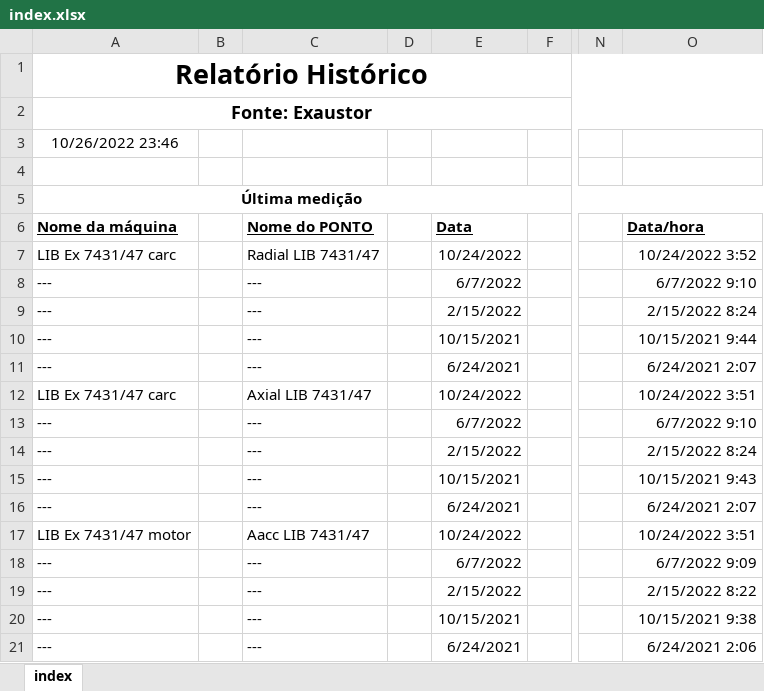
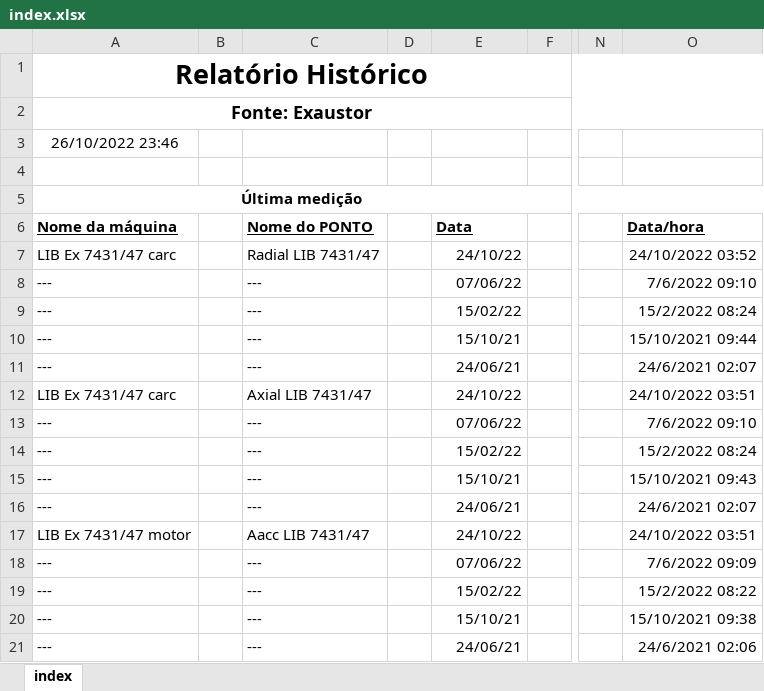
Before and after one commit to kenerbranco/automacao-excel-python, an Excel workbook: linha01-linha03-vent/index.xlsx, sheet index, drawn as a sheet; only a part is shown, gaps mark what is left out; values as stored, in another font and other column widths than the file's, no borders; the diff covers the shown part only; the diff names each change by its address in the sheet, - before the commit and + after, or states it on an @@ line.

Commit message:
finalizei v1.1 VENT-L1-L3

```diff
--- a/linha01-linha03-vent/index.xlsx (sheet index)
+++ b/linha01-linha03-vent/index.xlsx (sheet index)
-A3 (Nome da máquina): 10/26/2022 23:46
+A3 (Nome da máquina): 26/10/2022 23:46
-E7 (Data): 10/24/2022
+E7 (Data): 24/10/22
-O7 (Data/hora): 10/24/2022 3:52
+O7 (Data/hora): 24/10/2022 03:52
-E8 (Data): 6/7/2022
+E8 (Data): 07/06/22
-O8 (Data/hora): 6/7/2022 9:10
+O8 (Data/hora): 7/6/2022 09:10
-E9 (Data): 2/15/2022
+E9 (Data): 15/02/22
-O9 (Data/hora): 2/15/2022 8:24
+O9 (Data/hora): 15/2/2022 08:24
-E10 (Data): 10/15/2021
+E10 (Data): 15/10/21
-O10 (Data/hora): 10/15/2021 9:44
+O10 (Data/hora): 15/10/2021 09:44
-E11 (Data): 6/24/2021
+E11 (Data): 24/06/21
-O11 (Data/hora): 6/24/2021 2:07
+O11 (Data/hora): 24/6/2021 02:07
-E12 (Data): 10/24/2022
+E12 (Data): 24/10/22
-O12 (Data/hora): 10/24/2022 3:51
+O12 (Data/hora): 24/10/2022 03:51
-E13 (Data): 6/7/2022
+E13 (Data): 07/06/22
-O13 (Data/hora): 6/7/2022 9:10
+O13 (Data/hora): 7/6/2022 09:10
-E14 (Data): 2/15/2022
+E14 (Data): 15/02/22
-O14 (Data/hora): 2/15/2022 8:24
+O14 (Data/hora): 15/2/2022 08:24
-E15 (Data): 10/15/2021
+E15 (Data): 15/10/21
-O15 (Data/hora): 10/15/2021 9:43
+O15 (Data/hora): 15/10/2021 09:43
-E16 (Data): 6/24/2021
+E16 (Data): 24/06/21
-O16 (Data/hora): 6/24/2021 2:07
+O16 (Data/hora): 24/6/2021 02:07
-E17 (Data): 10/24/2022
+E17 (Data): 24/10/22
-O17 (Data/hora): 10/24/2022 3:51
+O17 (Data/hora): 24/10/2022 03:51
-E18 (Data): 6/7/2022
+E18 (Data): 07/06/22
-O18 (Data/hora): 6/7/2022 9:09
+O18 (Data/hora): 7/6/2022 09:09
-E19 (Data): 2/15/2022
+E19 (Data): 15/02/22
-O19 (Data/hora): 2/15/2022 8:22
+O19 (Data/hora): 15/2/2022 08:22
-E20 (Data): 10/15/2021
+E20 (Data): 15/10/21
-O20 (Data/hora): 10/15/2021 9:38
+O20 (Data/hora): 15/10/2021 09:38
-E21 (Data): 6/24/2021
+E21 (Data): 24/06/21
-O21 (Data/hora): 6/24/2021 2:06
+O21 (Data/hora): 24/6/2021 02:06
```
Also changed, not shown: 82 edited cells elsewhere in this sheet, 1 other file.
